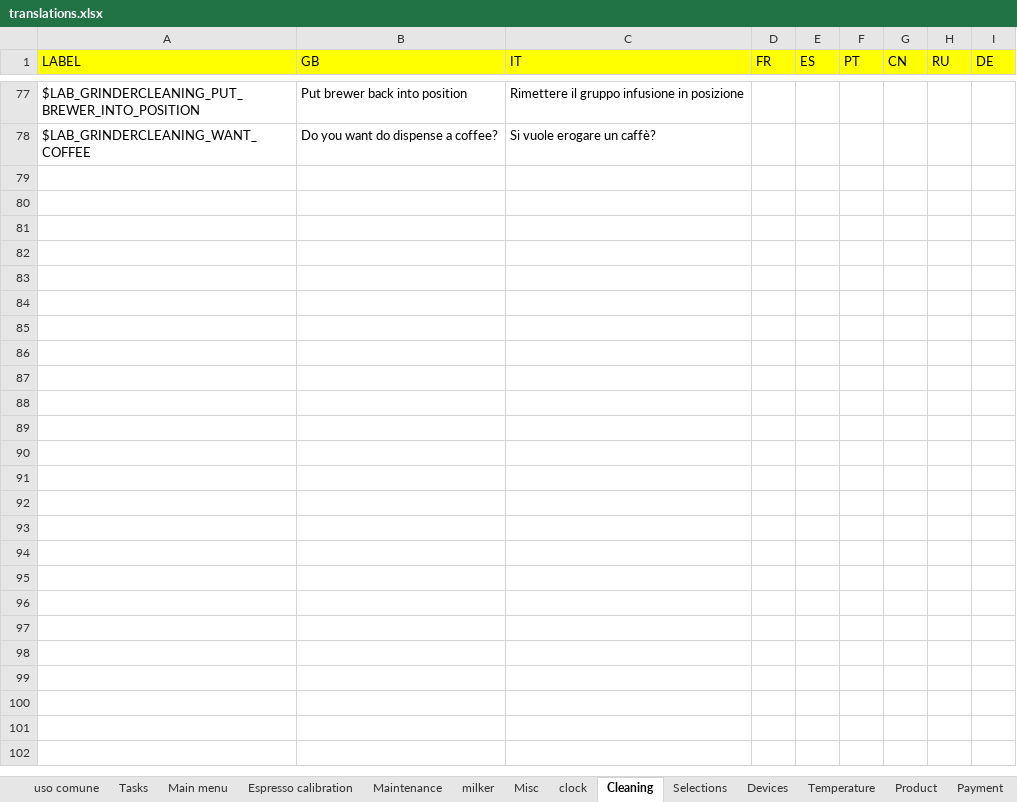
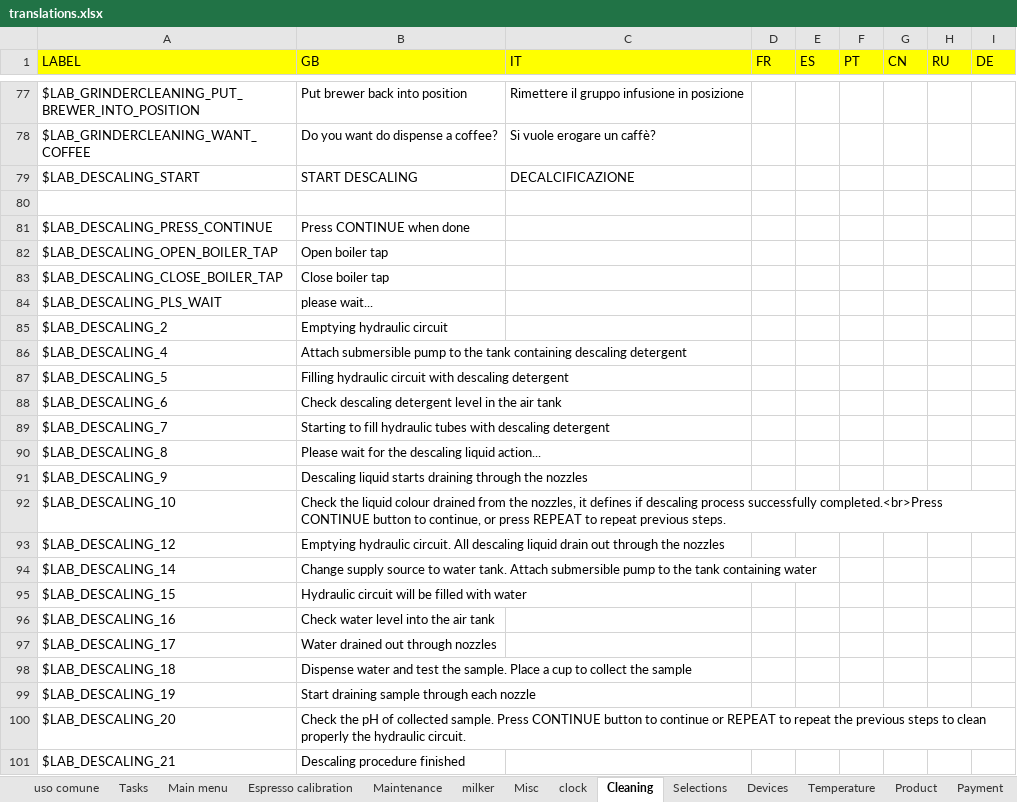
Before and after one commit to I1kham/gpu-fts-nestle-2019, an Excel workbook: MenuProgTranslator/translations.xlsx, sheet Cleaning, drawn as a sheet; only a part is shown, gaps mark what is left out; values as stored, in another font and other column widths than the file's, no borders; the diff names each change by its address in the sheet, - before the commit and + after, or states it on an @@ line.

Commit message:
implementazione descaling lato GPU TS, passo a linux per il build

```diff
--- a/MenuProgTranslator/translations.xlsx (sheet Cleaning)
+++ b/MenuProgTranslator/translations.xlsx (sheet Cleaning)
+row 79: $LAB_DESCALING_START | START DESCALING | DECALCIFICAZIONE
+row 80: (empty)
+row 81: $LAB_DESCALING_PRESS_CONTINUE | Press CONTINUE when done
+row 82: $LAB_DESCALING_OPEN_BOILER_TAP | Open boiler tap
+row 83: $LAB_DESCALING_CLOSE_BOILER_TAP | Close boiler tap
+row 84: $LAB_DESCALING_PLS_WAIT | please wait...
+row 85: $LAB_DESCALING_2 | Emptying hydraulic circuit
+row 86: $LAB_DESCALING_4 | Attach submersible pump to the tank containing descaling detergent
+row 87: $LAB_DESCALING_5 | Filling hydraulic circuit with descaling detergent
+row 88: $LAB_DESCALING_6 | Check descaling detergent level in the air tank
+row 89: $LAB_DESCALING_7 | Starting to fill hydraulic tubes with descaling detergent
+row 90: $LAB_DESCALING_8 | Please wait for the descaling liquid action...
+row 91: $LAB_DESCALING_9 | Descaling liquid starts draining through the nozzles
+row 92: $LAB_DESCALING_10 | Check the liquid colour drained from the nozzles, it defines if descaling process successfully completed.<br>Press CONTINUE button to continue, or press REPEAT to repeat previous steps.
+row 93: $LAB_DESCALING_12 | Emptying hydraulic circuit. All descaling liquid drain out through the nozzles
+row 94: $LAB_DESCALING_14 | Change supply source to water tank. Attach submersible pump to the tank containing water
+row 95: $LAB_DESCALING_15 | Hydraulic circuit will be filled with water
+row 96: $LAB_DESCALING_16 | Check water level into the air tank
+row 97: $LAB_DESCALING_17 | Water drained out through nozzles
+row 98: $LAB_DESCALING_18 | Dispense water and test the sample. Place a cup to collect the sample
+row 99: $LAB_DESCALING_19 | Start draining sample through each nozzle
+row 100: $LAB_DESCALING_20 | Check the pH of collected sample. Press CONTINUE button to continue or REPEAT to repeat the previous steps to clean properly the hydraulic circuit.
+row 101: $LAB_DESCALING_21 | Descaling procedure finished
```
Also changed, not shown: 21 other files.
